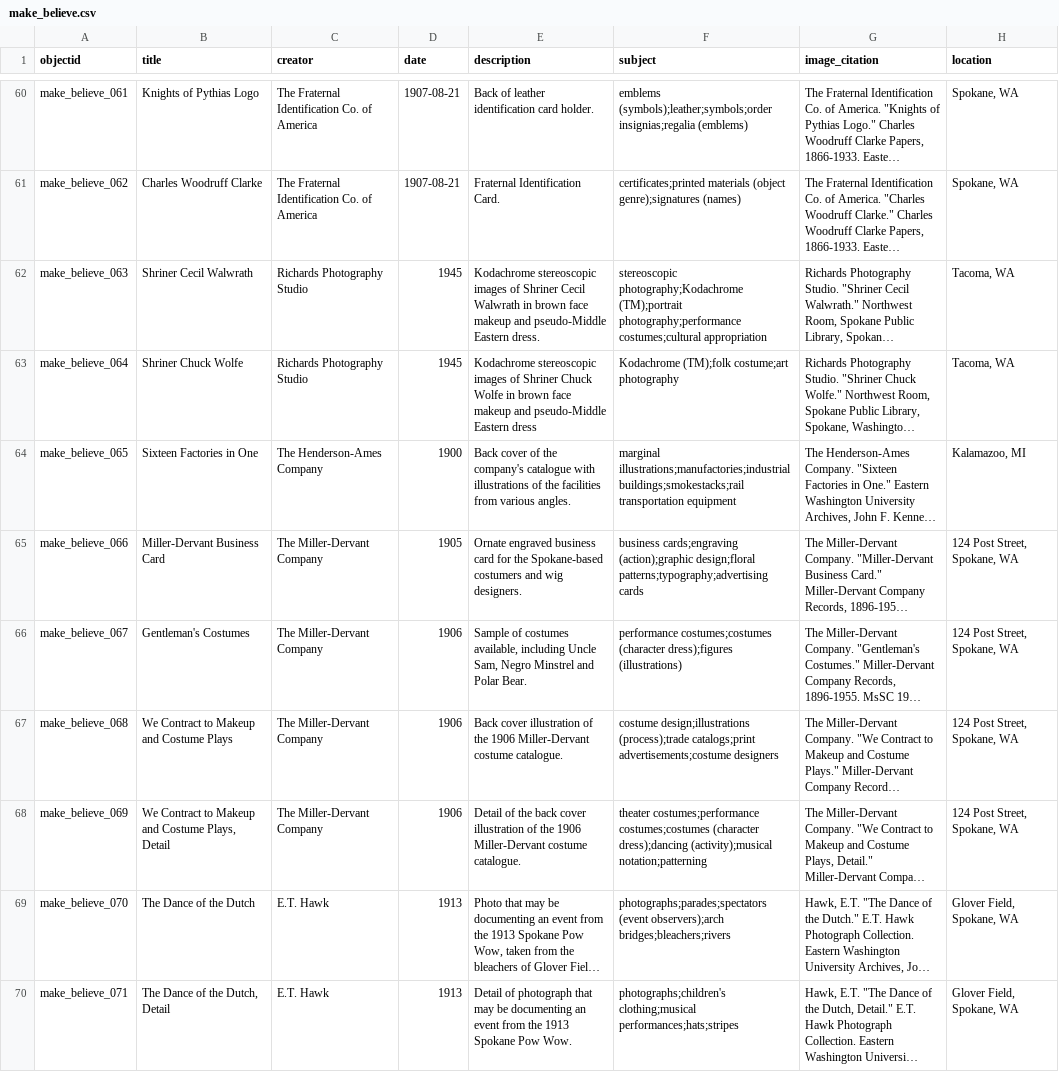
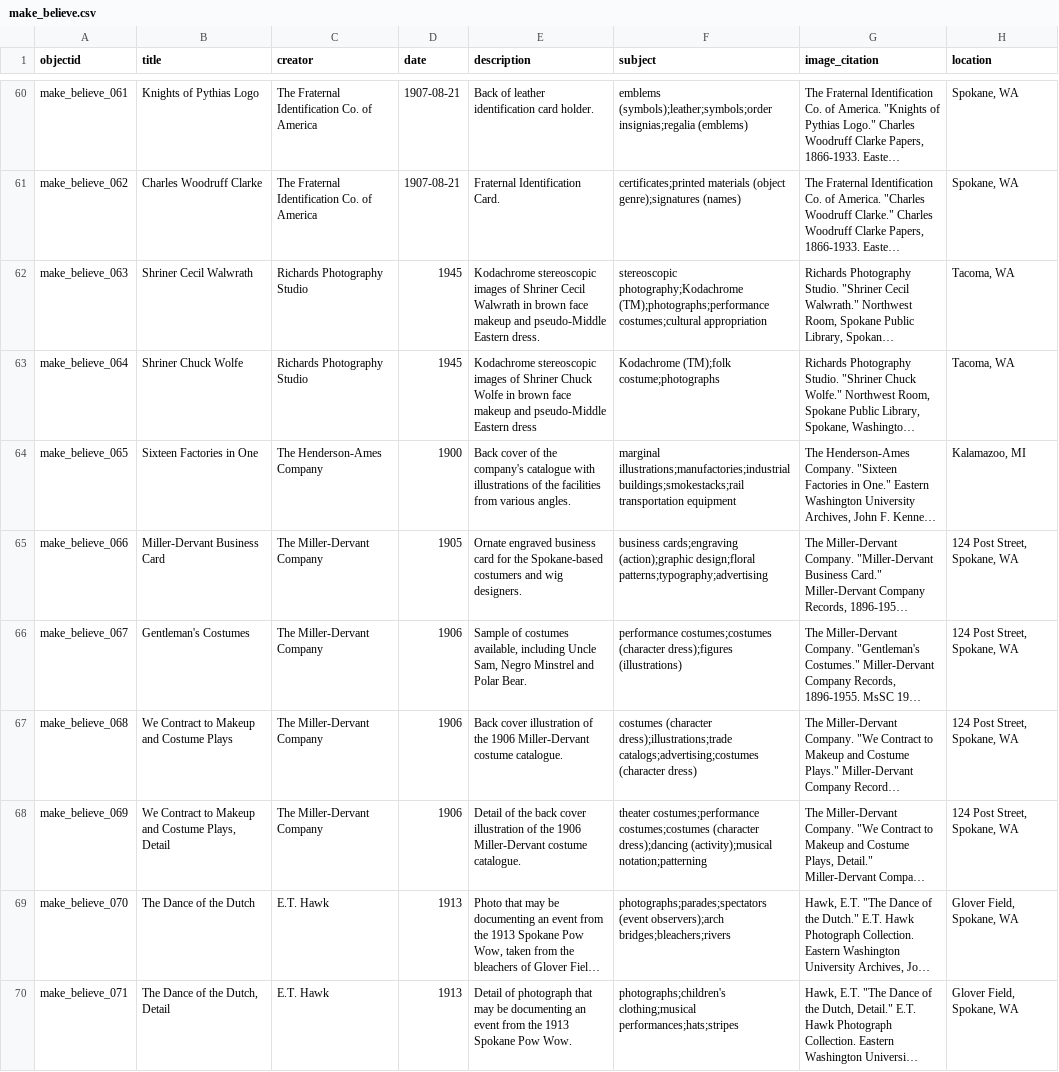
Before and after one commit to Scholarly-Projects/make_believe, a CSV file: _data/make_believe.csv, drawn as a sheet; only a part is shown, gaps mark what is left out; long unchanged cells end in …; the diff covers the shown part only; the diff names each change by its address in the sheet, - before the commit and + after, or states it on an @@ line.

Commit message:
standardize subjects

```diff
--- a/_data/make_believe.csv
+++ b/_data/make_believe.csv
-F62 (subject): stereoscopic photography;Kodachrome (TM);portrait photography;performance costumes;cultural appropriation
+F62 (subject): stereoscopic photography;Kodachrome (TM);photographs;performance costumes;cultural appropriation
-F63 (subject): Kodachrome (TM);folk costume;art photography
+F63 (subject): Kodachrome (TM);folk costume;photographs
-F65 (subject): …design;floral patterns;typography;advertising cards
+F65 (subject): …design;floral patterns;typography;advertising
-F67 (subject): costume design;illustrations (process);trade catalogs;print advertisements;costume designers
+F67 (subject): costumes (character dress);illustrations;trade catalogs;advertising;costumes (character dress)
```
Also changed, not shown: 31 edited cells elsewhere in this file.
